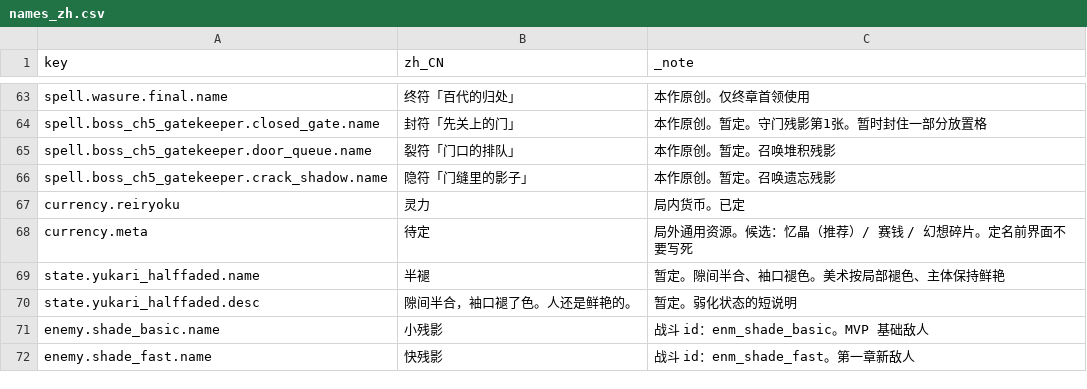
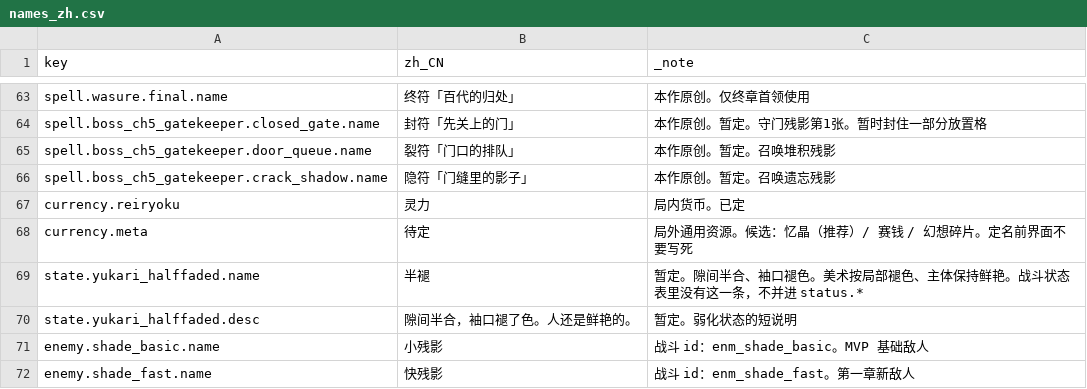
Before and after one commit to XYN159/The-Last-Survivor, a CSV file: data/text/names_zh.csv, drawn as a sheet; only a part is shown, gaps mark what is left out.

```diff
--- a/data/text/names_zh.csv
+++ b/data/text/names_zh.csv
@@ -68,3 +68,3 @@ currency.reiryoku,灵力,局内货币。已定
 currency.meta,待定,局外通用资源。候选：忆晶（推荐）/ 赛钱 / 幻想碎片。定名前界面不要写死
-state.yukari_halffaded.name,半褪,暂定。隙间半合、袖口褪色。美术按局部褪色、主体保持鲜艳
+state.yukari_halffaded.name,半褪,暂定。隙间半合、袖口褪色。美术按局部褪色、主体保持鲜艳。战斗状态表里没有这一条，不并进 status.*
 state.yukari_halffaded.desc,隙间半合，袖口褪了色。人还是鲜艳的。,暂定。弱化状态的短说明
```
Also changed, not shown: data/text/dialogue_zh.csv, data/text/ui_zh.csv, 5 other files.
